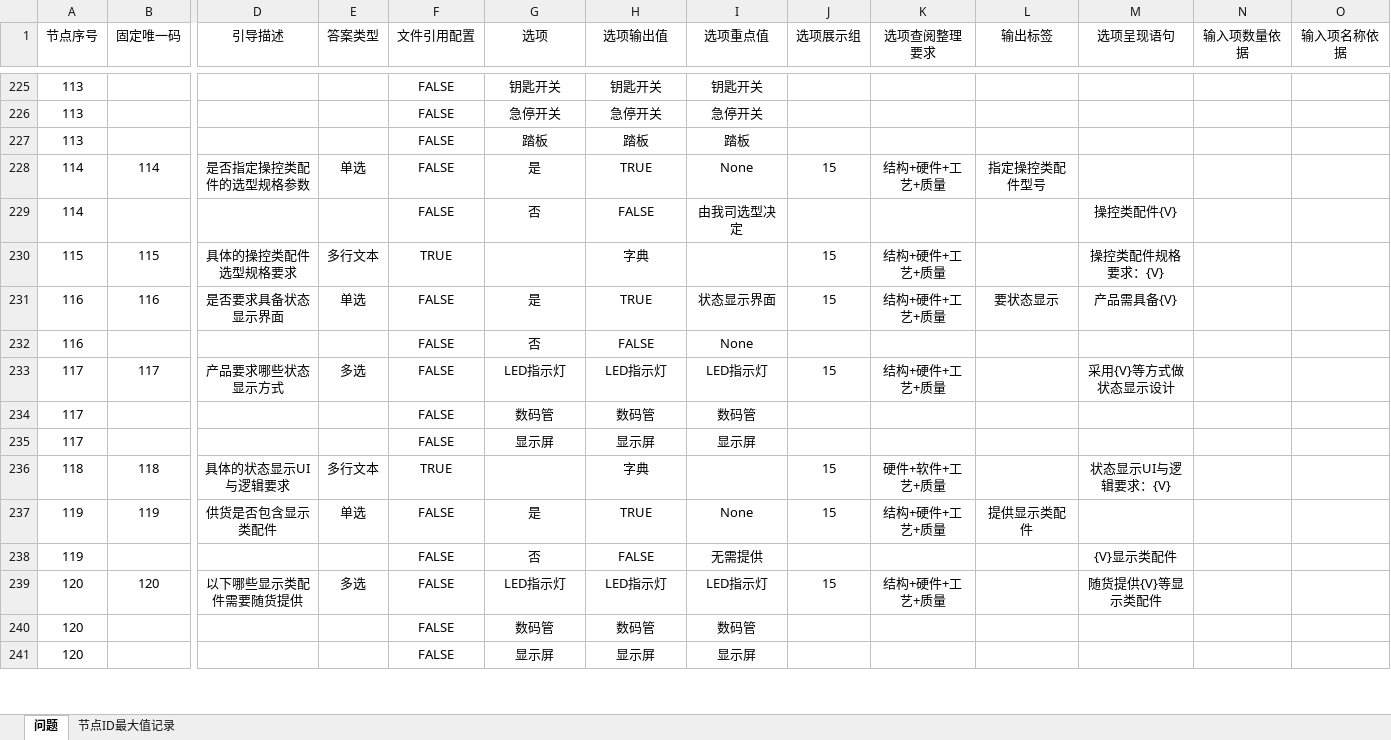
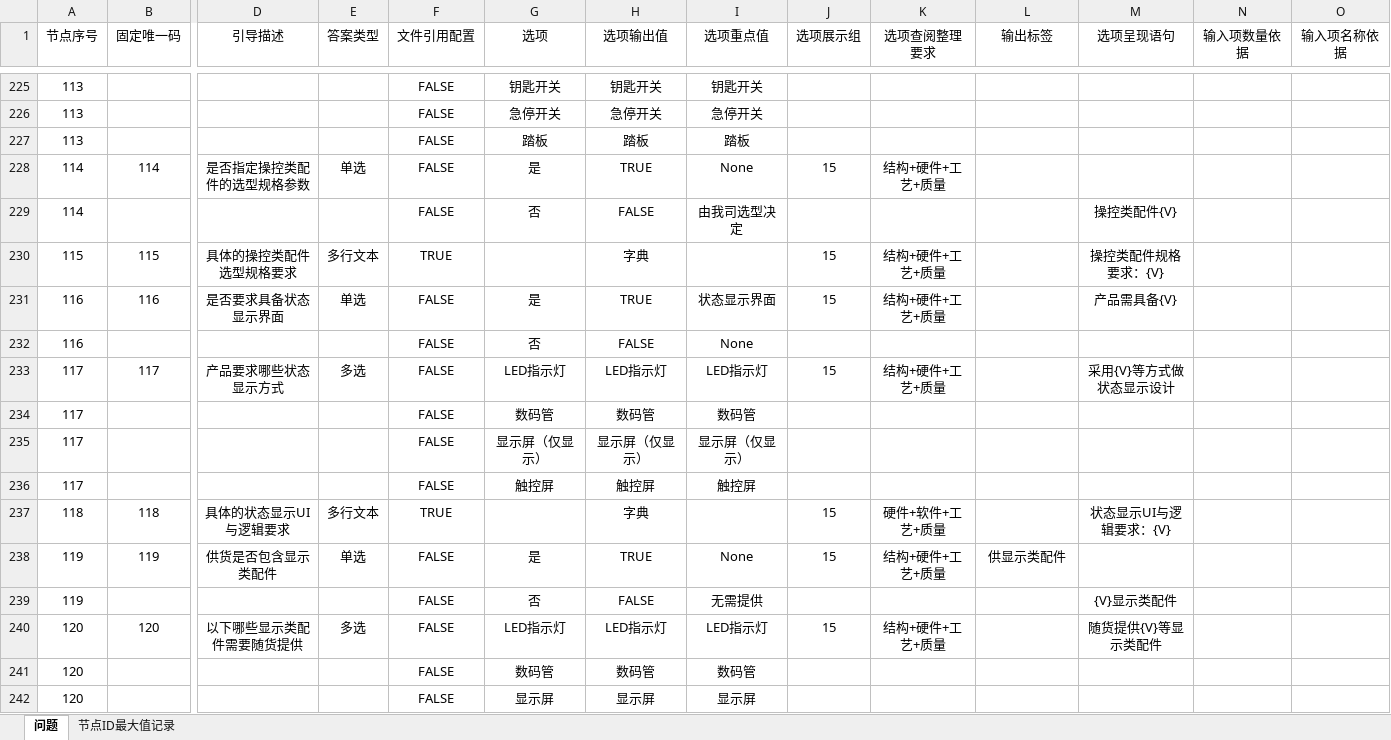
Before and after one commit to Op135/project_file_system, an Excel workbook: data/config.xlsx, sheet 问题, drawn as a sheet; only a part is shown, gaps mark what is left out; values as stored, in another font and other column widths than the file's, no borders; conditional formats not drawn; addresses are those after the commit; rows hold the shown columns only; the diff covers the shown part only; the diff names each change by its address in the sheet, - before the commit and + after, or states it on an @@ line.

```diff
--- a/data/config.xlsx (sheet 问题)
+++ b/data/config.xlsx (sheet 问题)
-L228 (输出标签): 指定操控类配件型号
+L228 (输出标签): (empty)
-L231 (输出标签): 要状态显示
+L231 (输出标签): (empty)
-G235 (选项): 显示屏
+G235 (选项): 显示屏（仅显示）
-H235 (选项输出值): 显示屏
+H235 (选项输出值): 显示屏（仅显示）
-I235 (选项重点值): 显示屏
+I235 (选项重点值): 显示屏（仅显示）
+row 236: 117 |  |  |  | FALSE | 触控屏 | 触控屏 | 触控屏
-L238 (输出标签): 提供显示类配件
+L238 (输出标签): 供显示类配件
```
Also changed, not shown: 11 added rows, 1 removed row and 63 edited cells elsewhere in this sheet, sheet 节点ID最大值记录, formulas that keep their value, 9 other files.
